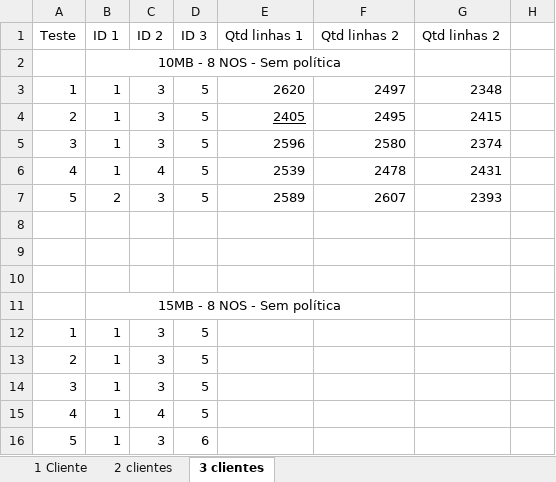
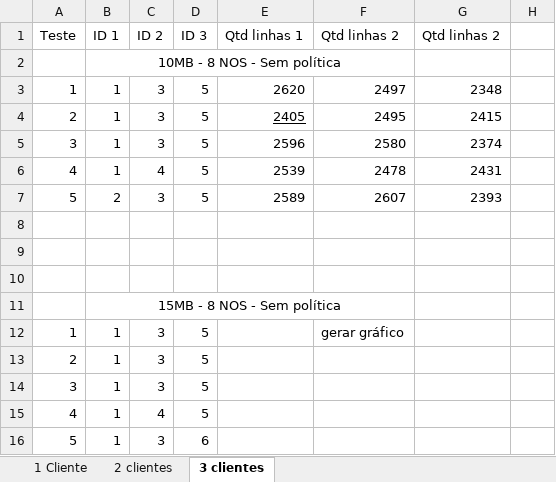
Before and after one commit to jhennyssantos/Mestrado, an Excel workbook: Experimentos/Not Police/Controle dos experimentos NP2.xlsx, sheet 3 clientes, drawn as a sheet; only a part is shown; values as stored, in another font and other column widths than the file's, no borders; the diff names each change by its address in the sheet, - before the commit and + after, or states it on an @@ line.

Commit message:
Gráfico

```diff
--- a/Experimentos/Not Police/Controle dos experimentos NP2.xlsx (sheet 3 clientes)
+++ b/Experimentos/Not Police/Controle dos experimentos NP2.xlsx (sheet 3 clientes)
-F12 (Qtd linhas 2): (empty)
+F12 (Qtd linhas 2): gerar gráfico
```
Also changed, not shown: 12 other files.
